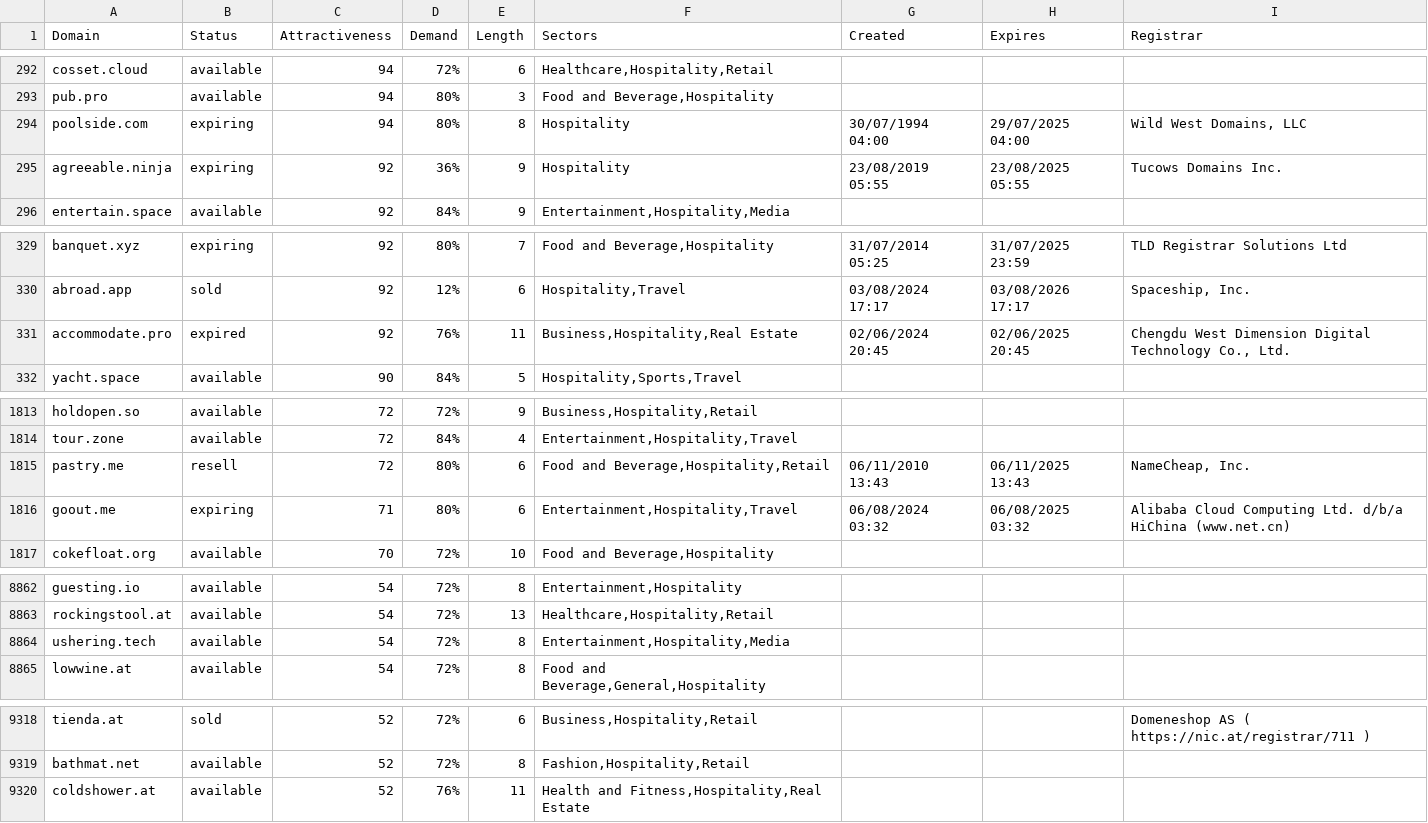
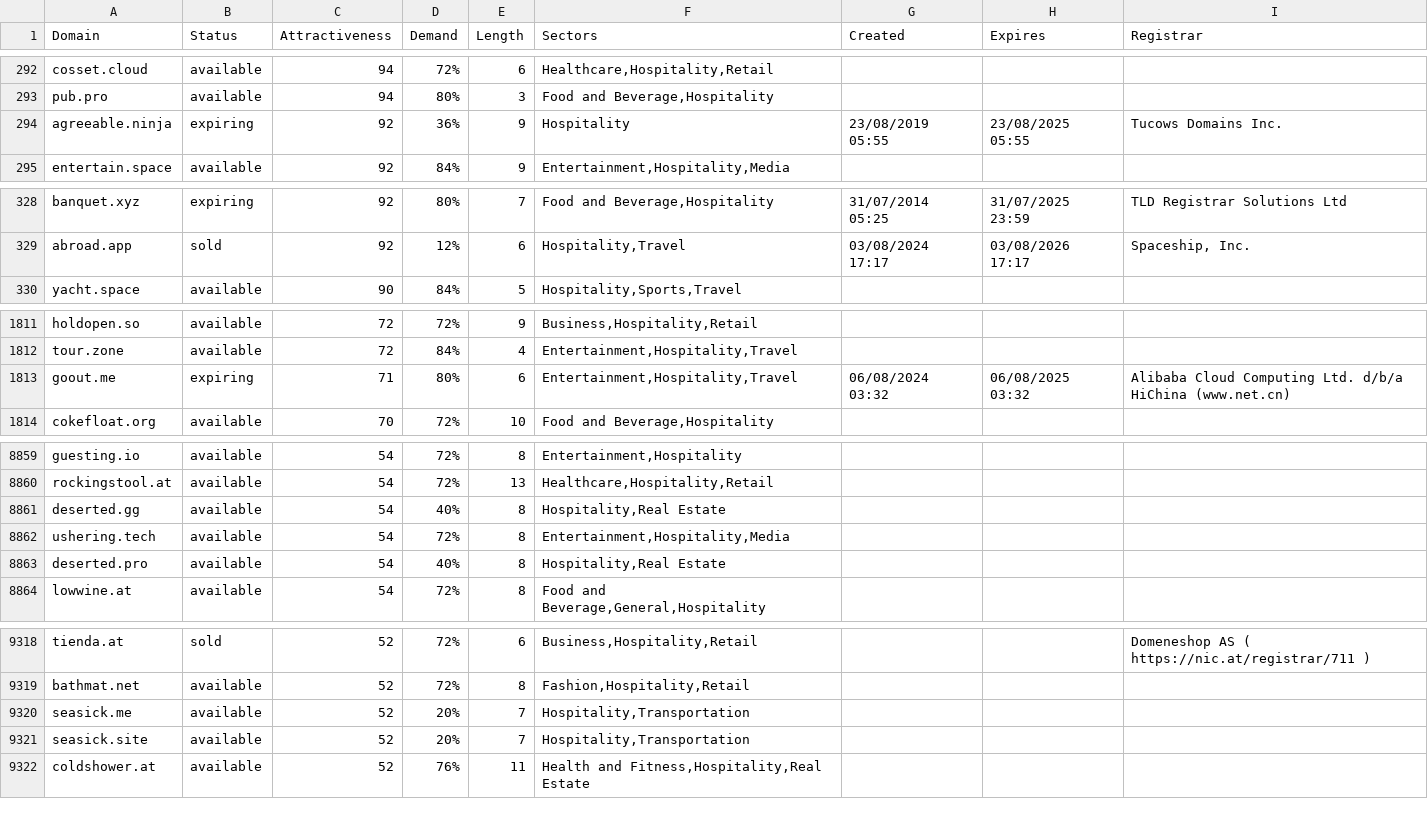
Before and after one commit to UniqueDomains/hospitality-oneword-domains, a CSV file: hospitality.csv, drawn as a sheet; only a part is shown, gaps mark what is left out; removed rows and columns are numbered as before the commit, all else as after; the diff covers the shown part only; the diff names each change by its address in the sheet, - before the commit and + after, or states it on an @@ line.

Commit message:
Domains update

```diff
--- a/hospitality.csv
+++ b/hospitality.csv
-row 294: poolside.com | expiring | 94 | 80% | 8 | Hospitality | 30/07/1994 04:00 | 29/07/2025 04:00 | Wild West Domains, LLC
-row 331: accommodate.pro | expired | 92 | 76% | 11 | Business,Hospitality,Real Estate | 02/06/2024 20:45 | 02/06/2025 20:45 | Chengdu West Dimension Digital Technology Co., Ltd.
-row 1815: pastry.me | resell | 72 | 80% | 6 | Food and Beverage,Hospitality,Retail | 06/11/2010 13:43 | 06/11/2025 13:43 | NameCheap, Inc.
+row 8861: deserted.gg | available | 54 | 40% | 8 | Hospitality,Real Estate
+row 8863: deserted.pro | available | 54 | 40% | 8 | Hospitality,Real Estate
+row 9320: seasick.me | available | 52 | 20% | 7 | Hospitality,Transportation
+row 9321: seasick.site | available | 52 | 20% | 7 | Hospitality,Transportation
```
Also changed, not shown: 3 added rows and 4 removed rows elsewhere in this file, 2 other files.
